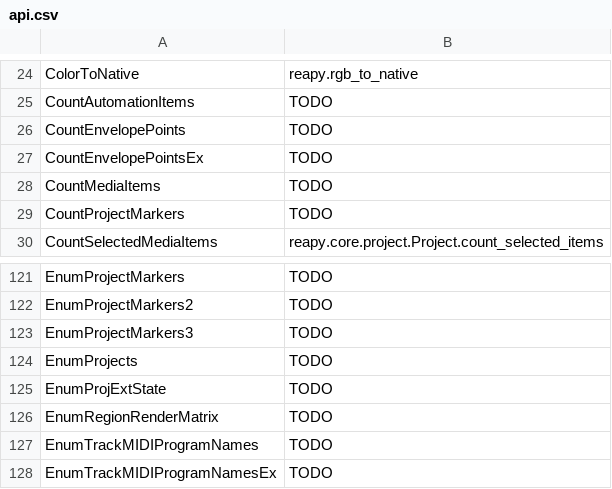
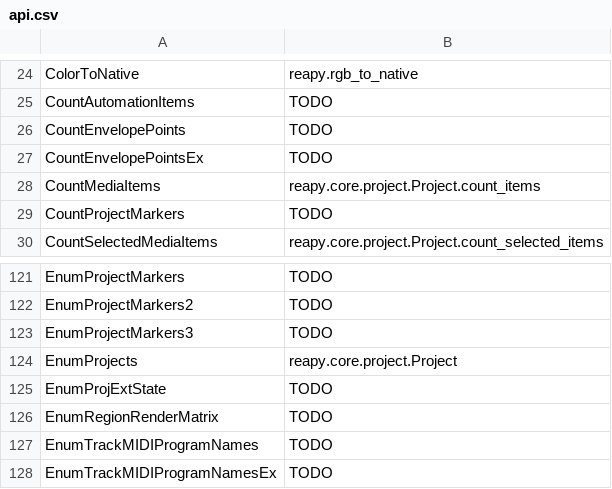
Before and after one commit to RomeoDespres/reapy, a CSV file: docs/api.csv, drawn as a sheet; only a part is shown, gaps mark what is left out.

Commit message:
Add Project.count_items

```diff
--- a/docs/api.csv
+++ b/docs/api.csv
@@ -27,3 +27,3 @@ CountEnvelopePoints,TODO
 CountEnvelopePointsEx,TODO
-CountMediaItems,TODO
+CountMediaItems,reapy.core.project.Project.count_items
 CountProjectMarkers,TODO
@@ -123,3 +123,3 @@ EnumProjectMarkers2,TODO
 EnumProjectMarkers3,TODO
-EnumProjects,TODO
+EnumProjects,reapy.core.project.Project
 EnumProjExtState,TODO
```
Also changed, not shown: 2 other files.
